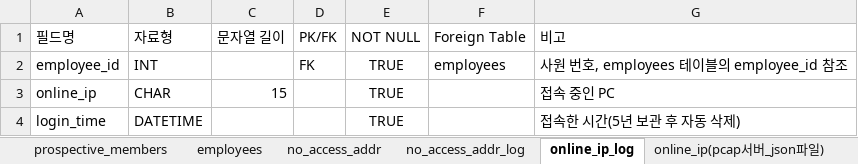
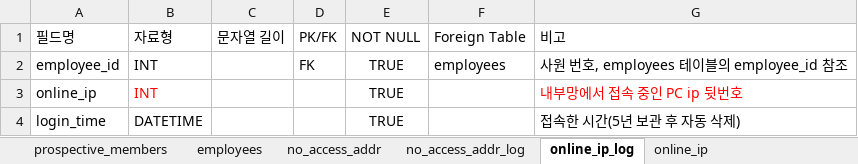
Before and after one commit to 02paming/Captive, an Excel workbook: database/internal_db.xlsx, sheet online_ip_log, drawn as a sheet; values as stored, in another font and other column widths than the file's, no borders; table styles not drawn; the diff names each change by its address in the sheet, - before the commit and + after, or states it on an @@ line.

```diff
--- a/database/internal_db.xlsx (sheet online_ip_log)
+++ b/database/internal_db.xlsx (sheet online_ip_log)
-sheet tab: online_ip(pcap서버_json파일)
+sheet tab: online_ip
-B3 (자료형): CHAR
+B3 (자료형): INT
-B3 text colour: black
+B3 text colour: #FF0000
-C3 (문자열 길이): 15
+C3 (문자열 길이): (empty)
-G3 (비고): 접속 중인 PC
+G3 (비고): 내부망에서 접속 중인 PC ip 뒷번호
-G3 text colour: black
+G3 text colour: #FF0000
```
Also changed, not shown: sheet online_ip, sheet no_access_addr, 3 other files.
